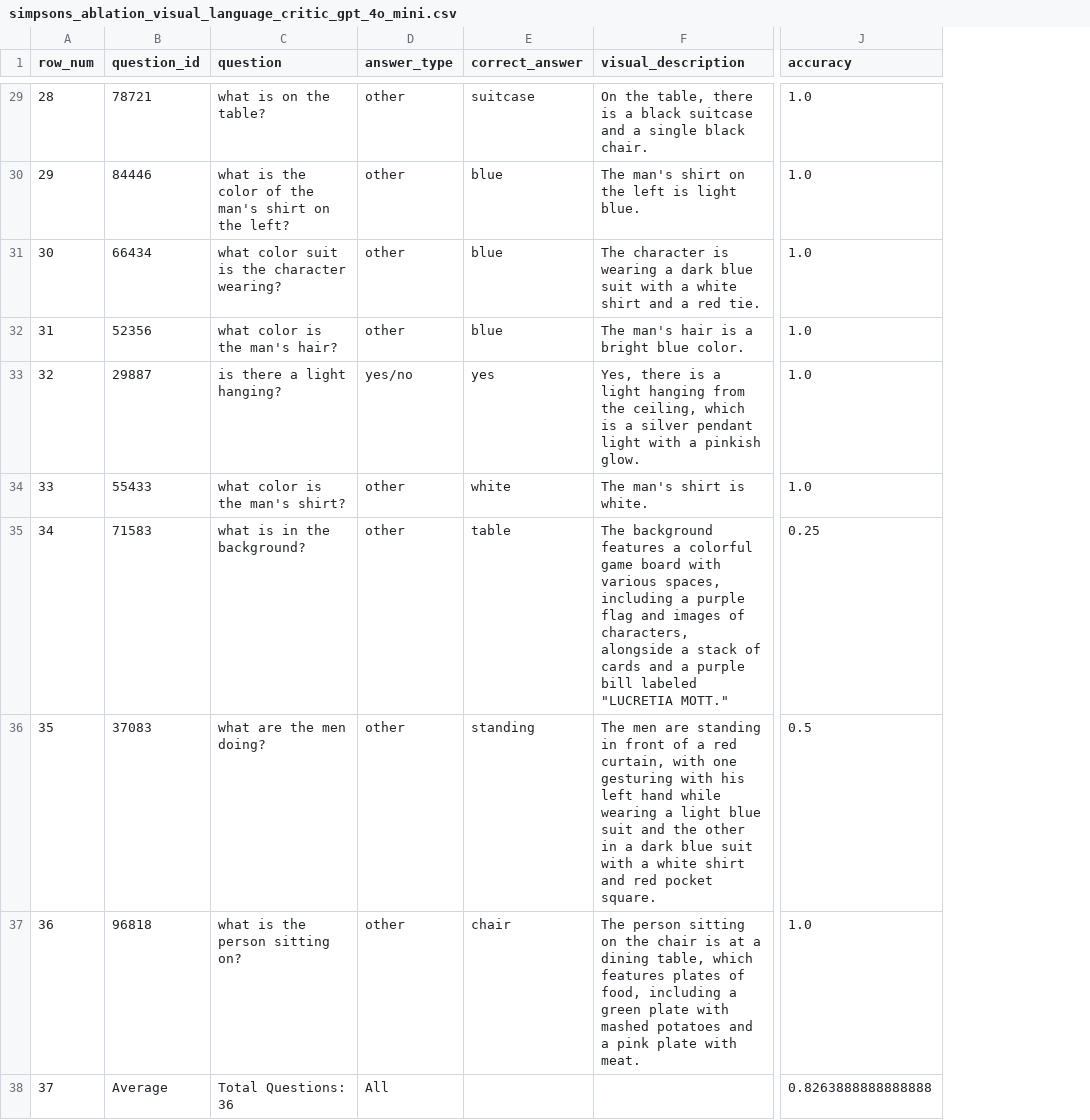
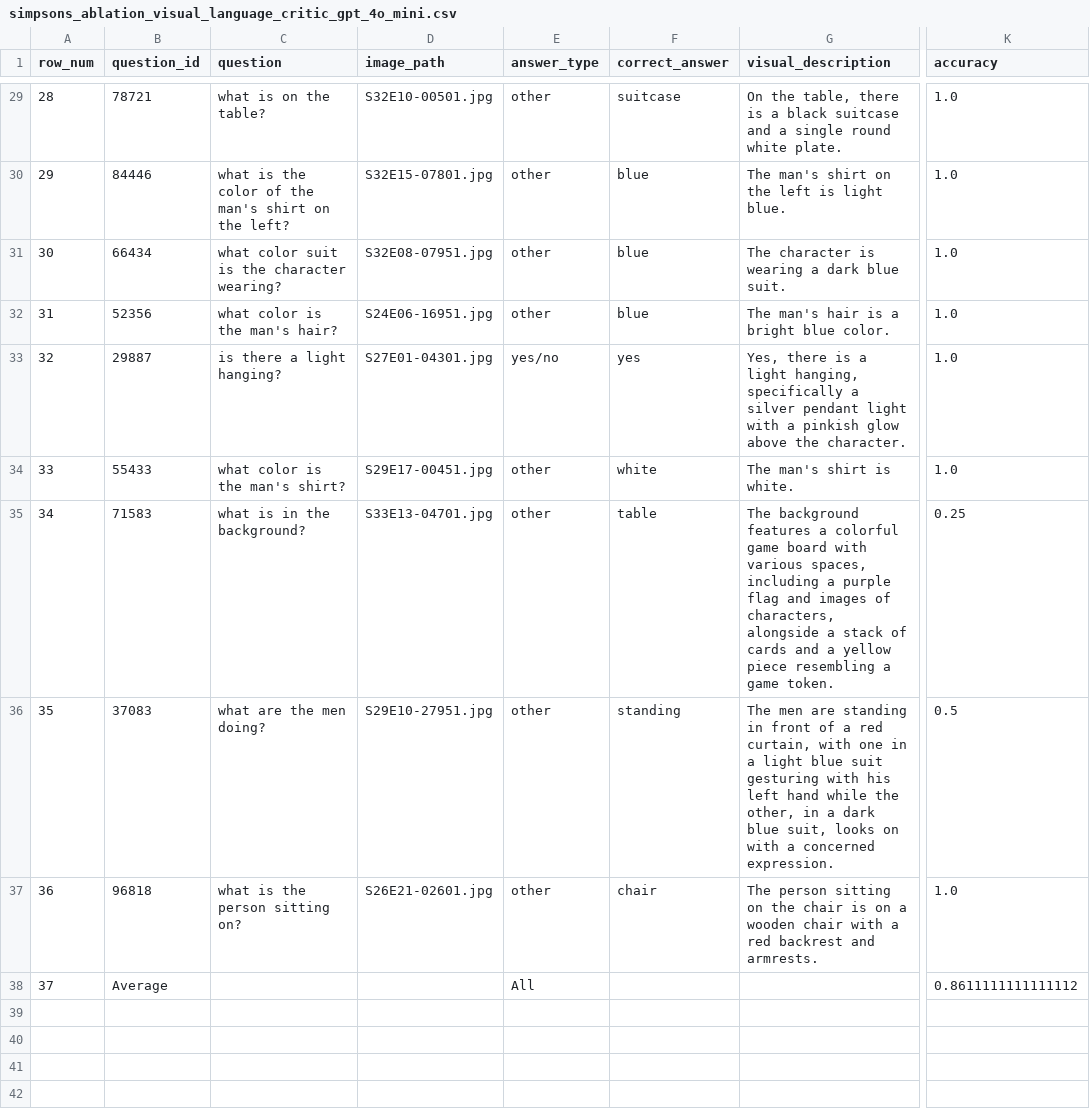
Before and after one commit to tongwu17/Multi_Agent_Cartoon, a CSV file: results/ablation/simpsons_ablation_visual_language_critic_gpt_4o_mini.csv, drawn as a sheet; only a part is shown, gaps mark what is left out; addresses are those after the commit; the diff covers the shown part only; the diff names each change by its address in the sheet, - before the commit and + after, or states it on an @@ line.

```diff
--- a/results/ablation/simpsons_ablation_visual_language_critic_gpt_4o_mini.csv
+++ b/results/ablation/simpsons_ablation_visual_language_critic_gpt_4o_mini.csv
+column D (image_path), rows 29-37: S32E10-00501.jpg | S32E15-07801.jpg | S32E08-07951.jpg | S24E06-16951.jpg | S27E01-04301.jpg | S29E17-00451.jpg | S33E13-04701.jpg | S29E10-27951.jpg | S26E21-02601.jpg
-G29 (visual_description): …a single black chair.
+G29 (visual_description): …a single round white plate.
-G31 (visual_description): …dark blue suit with a white shirt and a red tie.
+G31 (visual_description): …dark blue suit.
-G33 (visual_description): …a light hanging from the ceiling, which is a silver pendant light with a pinkish glow.
+G33 (visual_description): …a light hanging, specifically a silver pendant light with a pinkish glow above the character.
-G35 (visual_description): …and a purple bill labeled "LUCRETIA MOTT."
+G35 (visual_description): …and a yellow piece resembling a game token.
-G36 (visual_description): …with one gesturing with his left hand while wearing a light blue suit and the other in a dark blue suit with a white shirt and red pocket square.
+G36 (visual_description): …with one in a light blue suit gesturing with his left hand while the other, in a dark blue suit, looks on with a concerned expression.
-G37 (visual_description): …chair is at a dining table, which features plates of food, including a green plate with mashed potatoes and a pink plate with meat.
+G37 (visual_description): …chair is on a wooden chair with a red backrest and armrests.
-C38 (question): Total Questions: 36
+C38 (question): (empty)
-K38 (accuracy): 0.8263888888888888
+K38 (accuracy): 0.8611111111111112
```
Also changed, not shown: 30 edited cells elsewhere in this file, results/ablation/pororo_ablation_visual_language_critic_gpt_4o_mini.csv, results/ablation/pororo_ablation_visual_language_gpt_4o_mini.csv, 13 other files.
